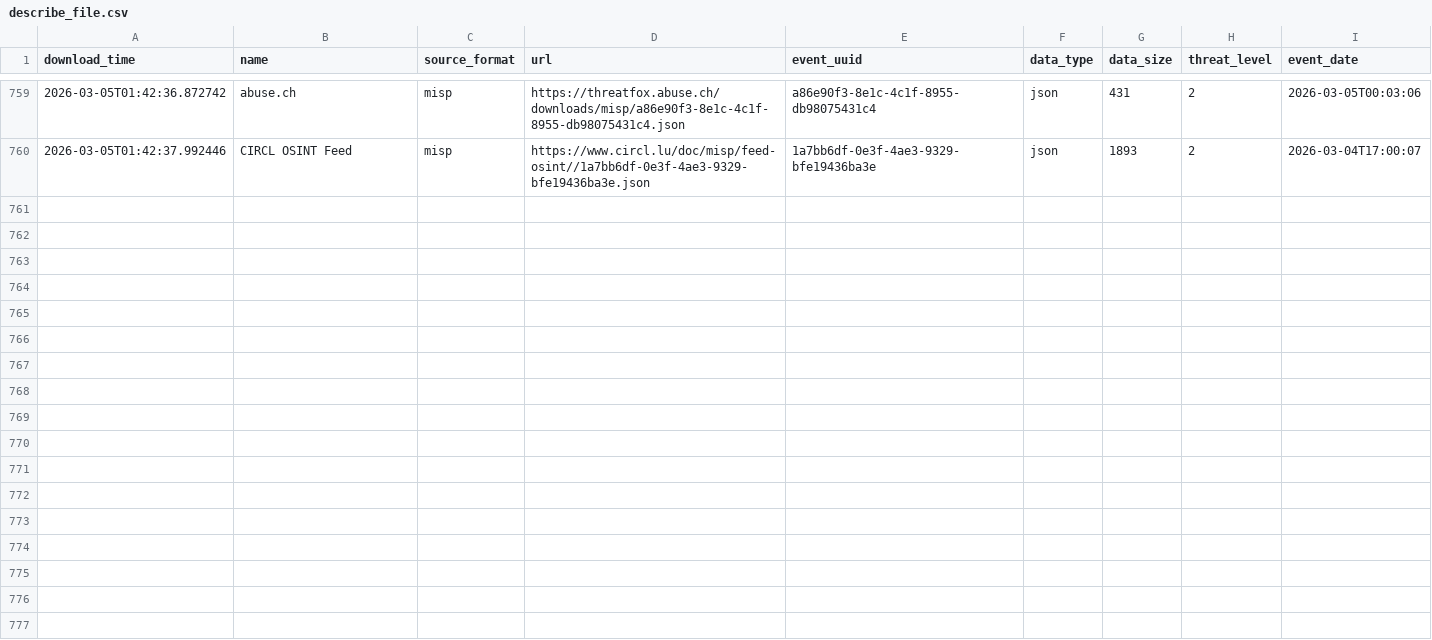
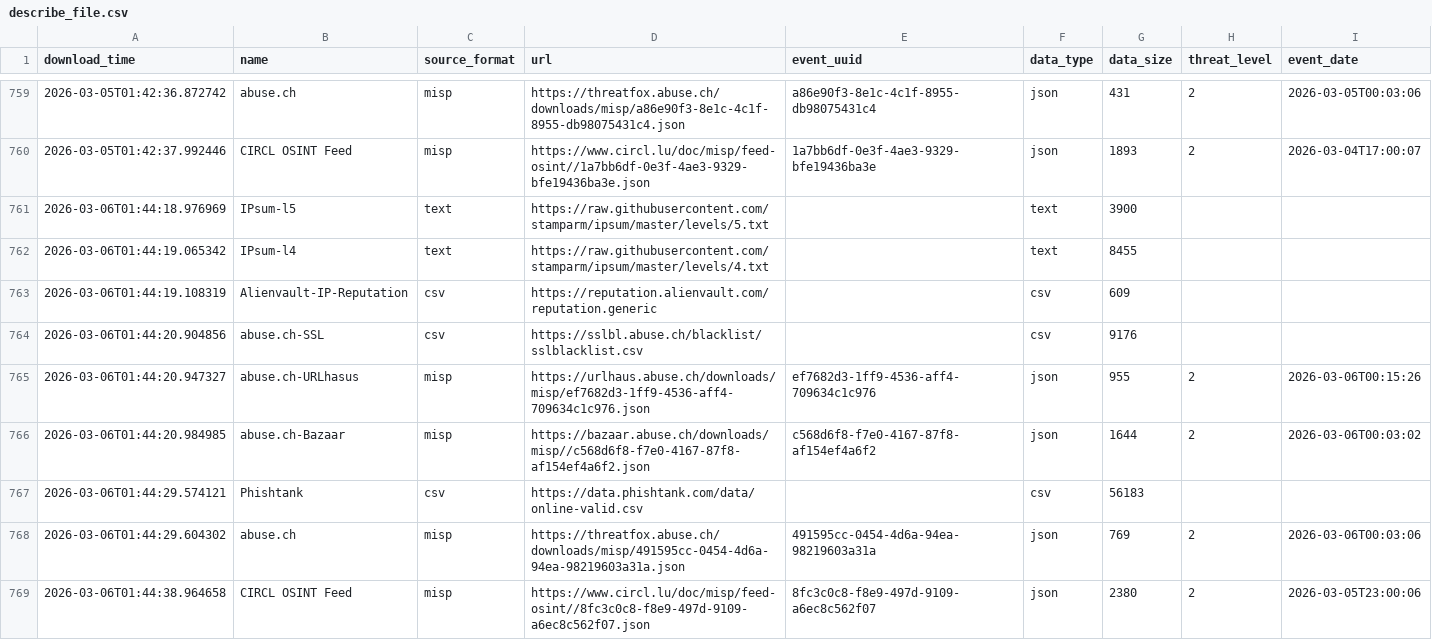
Before and after one commit to smart-sec/FinalThreatFeed, a CSV file: output/describe_file.csv, drawn as a sheet; only a part is shown, gaps mark what is left out; the diff names each change by its address in the sheet, - before the commit and + after, or states it on an @@ line.

```diff
--- a/output/describe_file.csv
+++ b/output/describe_file.csv
+row 761: 2026-03-06T01:44:18.976969 | IPsum-l5 | text | https://raw.githubusercontent.com/stamparm/ipsum/master/levels/5.txt |  | text | 3900
+row 762: 2026-03-06T01:44:19.065342 | IPsum-l4 | text | https://raw.githubusercontent.com/stamparm/ipsum/master/levels/4.txt |  | text | 8455
+row 763: 2026-03-06T01:44:19.108319 | Alienvault-IP-Reputation | csv | https://reputation.alienvault.com/reputation.generic |  | csv | 609
+row 764: 2026-03-06T01:44:20.904856 | abuse.ch-SSL | csv | https://sslbl.abuse.ch/blacklist/sslblacklist.csv |  | csv | 9176
+row 765: 2026-03-06T01:44:20.947327 | abuse.ch-URLhasus | misp | https://urlhaus.abuse.ch/downloads/misp/ef7682d3-1ff9-4536-aff4-709634c1c976.json | ef7682d3-1ff9-4536-aff4-709634c1c976 | json | 955 | 2 | 2026-03-06T00:15:26
+row 766: 2026-03-06T01:44:20.984985 | abuse.ch-Bazaar | misp | https://bazaar.abuse.ch/downloads/misp//c568d6f8-f7e0-4167-87f8-af154ef4a6f2.json | c568d6f8-f7e0-4167-87f8-af154ef4a6f2 | json | 1644 | 2 | 2026-03-06T00:03:02
+row 767: 2026-03-06T01:44:29.574121 | Phishtank | csv | https://data.phishtank.com/data/online-valid.csv |  | csv | 56183
+row 768: 2026-03-06T01:44:29.604302 | abuse.ch | misp | https://threatfox.abuse.ch/downloads/misp/491595cc-0454-4d6a-94ea-98219603a31a.json | 491595cc-0454-4d6a-94ea-98219603a31a | json | 769 | 2 | 2026-03-06T00:03:06
+row 769: 2026-03-06T01:44:38.964658 | CIRCL OSINT Feed | misp | https://www.circl.lu/doc/misp/feed-osint//8fc3c0c8-f8e9-497d-9109-a6ec8c562f07.json | 8fc3c0c8-f8e9-497d-9109-a6ec8c562f07 | json | 2380 | 2 | 2026-03-05T23:00:06
```
Also changed, not shown: 1 other file.
